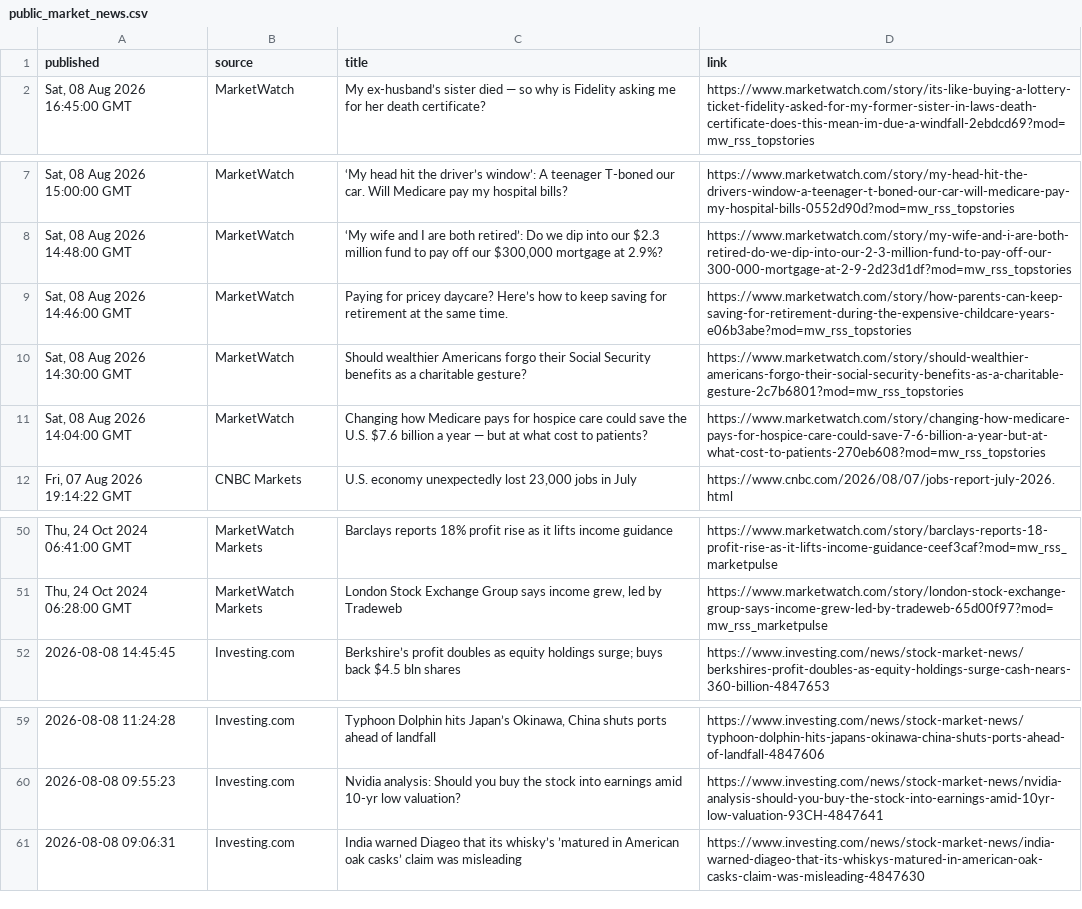
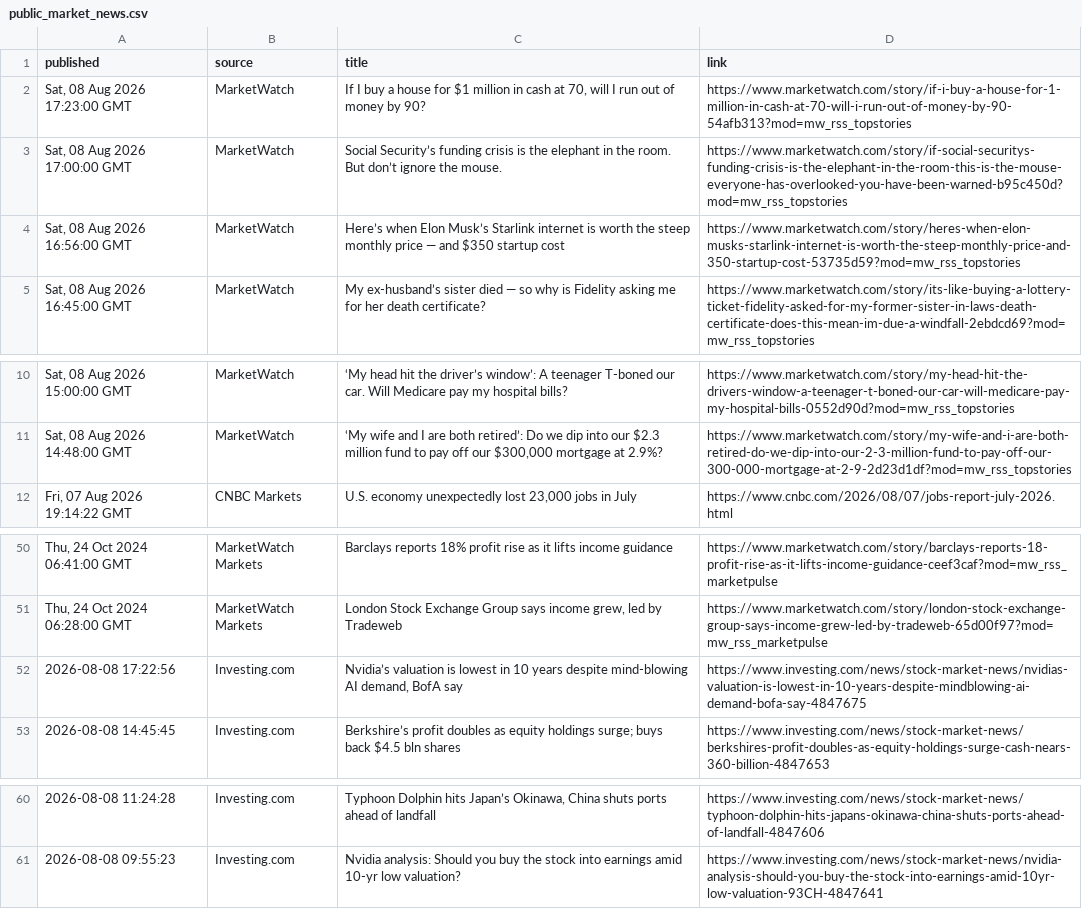
Before and after one commit to aivisionaryworld-blip/ai-insider-site, a CSV file: public_market_news.csv, drawn as a sheet; only a part is shown, gaps mark what is left out; removed rows and columns are numbered as before the commit, all else as after; the diff names each change by its address in the sheet, - before the commit and + after, or states it on an @@ line.

```diff
--- a/public_market_news.csv
+++ b/public_market_news.csv
+row 2: Sat, 08 Aug 2026 17:23:00 GMT | MarketWatch | If I buy a house for $1 million in cash at 70, will I run out of money by 90? | https://www.marketwatch.com/story/if-i-buy-a-house-for-1-million-in-cash-at-70-will-i-run-out-of-money-by-90-54afb313?mod=mw_rss_topstories
+row 3: Sat, 08 Aug 2026 17:00:00 GMT | MarketWatch | Social Security’s funding crisis is the elephant in the room. But don’t ignore the mouse. | https://www.marketwatch.com/story/if-social-securitys-funding-crisis-is-the-elephant-in-the-room-this-is-the-mouse-everyone-has-overlooked-you-have-been-warned-b95c450d?mod=mw_rss_topstories
+row 4: Sat, 08 Aug 2026 16:56:00 GMT | MarketWatch | Here’s when Elon Musk’s Starlink internet is worth the steep monthly price — and $350 startup cost | https://www.marketwatch.com/story/heres-when-elon-musks-starlink-internet-is-worth-the-steep-monthly-price-and-350-startup-cost-53735d59?mod=mw_rss_topstories
-row 9: Sat, 08 Aug 2026 14:46:00 GMT | MarketWatch | Paying for pricey daycare? Here’s how to keep saving for retirement at the same time. | https://www.marketwatch.com/story/how-parents-can-keep-saving-for-retirement-during-the-expensive-childcare-years-e06b3abe?mod=mw_rss_topstories
-row 10: Sat, 08 Aug 2026 14:30:00 GMT | MarketWatch | Should wealthier Americans forgo their Social Security benefits as a charitable gesture? | https://www.marketwatch.com/story/should-wealthier-americans-forgo-their-social-security-benefits-as-a-charitable-gesture-2c7b6801?mod=mw_rss_topstories
-row 11: Sat, 08 Aug 2026 14:04:00 GMT | MarketWatch | Changing how Medicare pays for hospice care could save the U.S. $7.6 billion a year — but at what cost to patients? | https://www.marketwatch.com/story/changing-how-medicare-pays-for-hospice-care-could-save-7-6-billion-a-year-but-at-what-cost-to-patients-270eb608?mod=mw_rss_topstories
+row 52: 2026-08-08 17:22:56 | Investing.com | Nvidia’s valuation is lowest in 10 years despite mind-blowing AI demand, BofA say | https://www.investing.com/news/stock-market-news/nvidias-valuation-is-lowest-in-10-years-despite-mindblowing-ai-demand-bofa-say-4847675
-row 61: 2026-08-08 09:06:31 | Investing.com | India warned Diageo that its whisky’s ’matured in American oak casks’ claim was misleading | https://www.investing.com/news/stock-market-news/india-warned-diageo-that-its-whiskys-matured-in-american-oak-casks-claim-was-misleading-4847630
```
